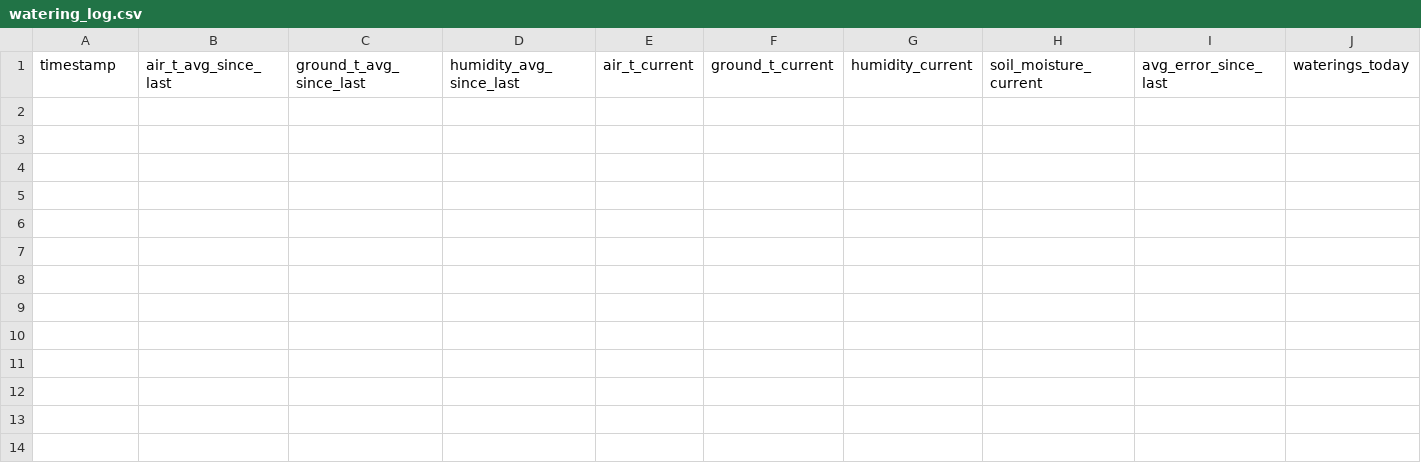
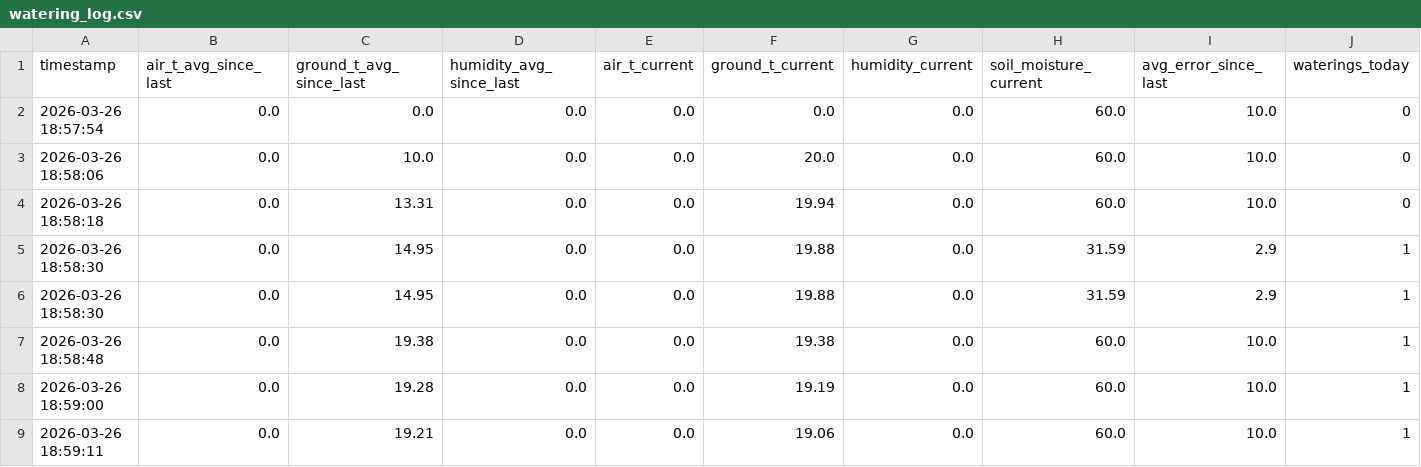
Before and after one commit to Snake54310/Soil_Water_Project, a CSV file: Project_Code/watering_log.csv, drawn as a sheet; only a part is shown; rows hold the shown columns only; the diff names each change by its address in the sheet, - before the commit and + after, or states it on an @@ line.

```diff
--- a/Project_Code/watering_log.csv
+++ b/Project_Code/watering_log.csv
+row 2: 2026-03-26 18:57:54 | 0.0 | 0.0 | 0.0 | 0.0 | 0.0 | 0.0 | 60.0 | 10.0 | 0
+row 3: 2026-03-26 18:58:06 | 0.0 | 10.0 | 0.0 | 0.0 | 20.0 | 0.0 | 60.0 | 10.0 | 0
+row 4: 2026-03-26 18:58:18 | 0.0 | 13.31 | 0.0 | 0.0 | 19.94 | 0.0 | 60.0 | 10.0 | 0
+row 5: 2026-03-26 18:58:30 | 0.0 | 14.95 | 0.0 | 0.0 | 19.88 | 0.0 | 31.59 | 2.9 | 1
+row 6: 2026-03-26 18:58:30 | 0.0 | 14.95 | 0.0 | 0.0 | 19.88 | 0.0 | 31.59 | 2.9 | 1
+row 7: 2026-03-26 18:58:48 | 0.0 | 19.38 | 0.0 | 0.0 | 19.38 | 0.0 | 60.0 | 10.0 | 1
+row 8: 2026-03-26 18:59:00 | 0.0 | 19.28 | 0.0 | 0.0 | 19.19 | 0.0 | 60.0 | 10.0 | 1
+row 9: 2026-03-26 18:59:11 | 0.0 | 19.21 | 0.0 | 0.0 | 19.06 | 0.0 | 60.0 | 10.0 | 1
```
Also changed, not shown: 1 other file.
